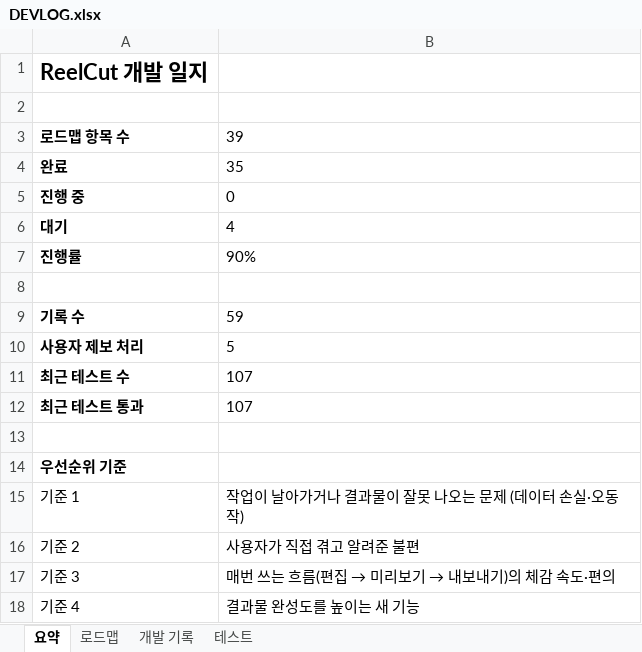
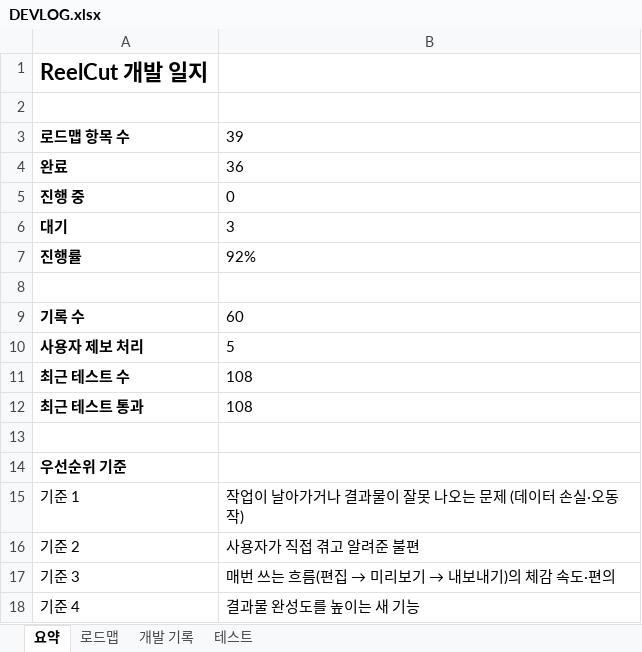
Before and after one commit to gvngjn/wonagv, an Excel workbook: video/DEVLOG.xlsx, sheet 요약, drawn as a sheet; values as stored, in another font and other column widths than the file's, no borders; the diff names each change by its address in the sheet, - before the commit and + after, or states it on an @@ line.

```diff
--- a/video/DEVLOG.xlsx (sheet 요약)
+++ b/video/DEVLOG.xlsx (sheet 요약)
-B4: 35
+B4: 36
-B6: 4
+B6: 3
-B7: 90%
+B7: 92%
-B9: 59
+B9: 60
-B11:B12: 107
+B11:B12: 108
```
Also changed, not shown: sheet 테스트, sheet 개발 기록, sheet 로드맵, formulas that keep their value, 7 other files.
